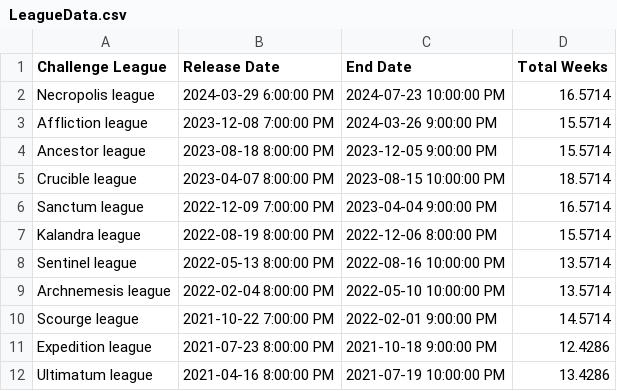
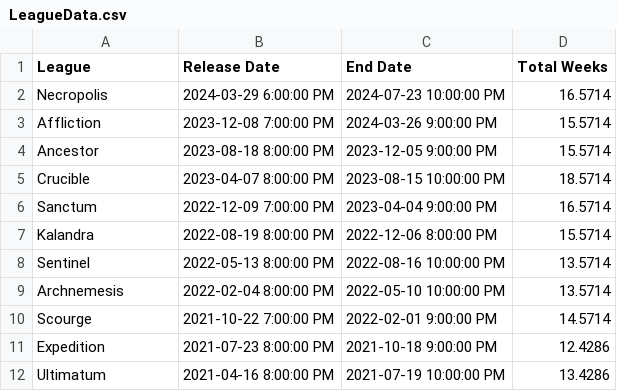
Before and after one commit to net-runner/streamlit_poe_currency_dashboard, a CSV file: data/LeagueData.csv, drawn as a sheet.

Commit message:
Data analysis for labs3-6

```diff
--- a/data/LeagueData.csv
+++ b/data/LeagueData.csv
@@ -1,12 +1,12 @@
-Challenge League,Release Date,End Date,Total Weeks
-Necropolis league,2024-03-29 6:00:00 PM,2024-07-23 10:00:00 PM,16.5714
-Affliction league,2023-12-08 7:00:00 PM,2024-03-26 9:00:00 PM,15.5714
-Ancestor league,2023-08-18 8:00:00 PM,2023-12-05 9:00:00 PM,15.5714
-Crucible league,2023-04-07 8:00:00 PM,2023-08-15 10:00:00 PM,18.5714
-Sanctum league,2022-12-09 7:00:00 PM,2023-04-04 9:00:00 PM,16.5714
-Kalandra league,2022-08-19 8:00:00 PM,2022-12-06 8:00:00 PM,15.5714
-Sentinel league,2022-05-13 8:00:00 PM,2022-08-16 10:00:00 PM,13.5714
-Archnemesis league,2022-02-04 8:00:00 PM,2022-05-10 10:00:00 PM,13.5714
-Scourge league,2021-10-22 7:00:00 PM,2022-02-01 9:00:00 PM,14.5714
-Expedition league,2021-07-23 8:00:00 PM,2021-10-18 9:00:00 PM,12.4286
-Ultimatum league,2021-04-16 8:00:00 PM,2021-07-19 10:00:00 PM,13.4286
+League,Release Date,End Date,Total Weeks
+Necropolis,2024-03-29 6:00:00 PM,2024-07-23 10:00:00 PM,16.5714
+Affliction,2023-12-08 7:00:00 PM,2024-03-26 9:00:00 PM,15.5714
+Ancestor,2023-08-18 8:00:00 PM,2023-12-05 9:00:00 PM,15.5714
+Crucible,2023-04-07 8:00:00 PM,2023-08-15 10:00:00 PM,18.5714
+Sanctum,2022-12-09 7:00:00 PM,2023-04-04 9:00:00 PM,16.5714
+Kalandra,2022-08-19 8:00:00 PM,2022-12-06 8:00:00 PM,15.5714
+Sentinel,2022-05-13 8:00:00 PM,2022-08-16 10:00:00 PM,13.5714
+Archnemesis,2022-02-04 8:00:00 PM,2022-05-10 10:00:00 PM,13.5714
+Scourge,2021-10-22 7:00:00 PM,2022-02-01 9:00:00 PM,14.5714
+Expedition,2021-07-23 8:00:00 PM,2021-10-18 9:00:00 PM,12.4286
+Ultimatum,2021-04-16 8:00:00 PM,2021-07-19 10:00:00 PM,13.4286
```
Also changed, not shown: 4 other files.
